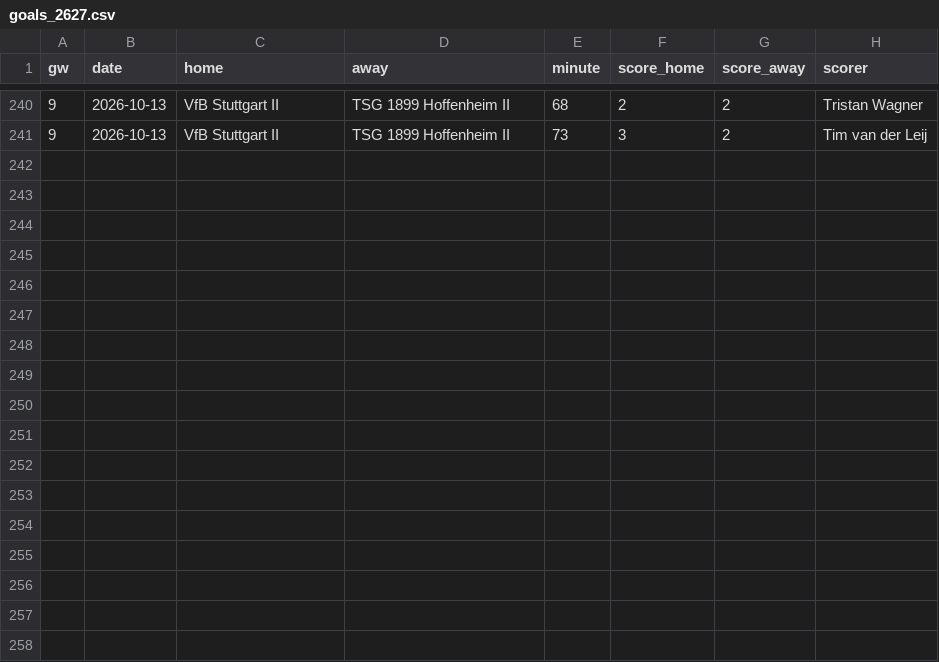
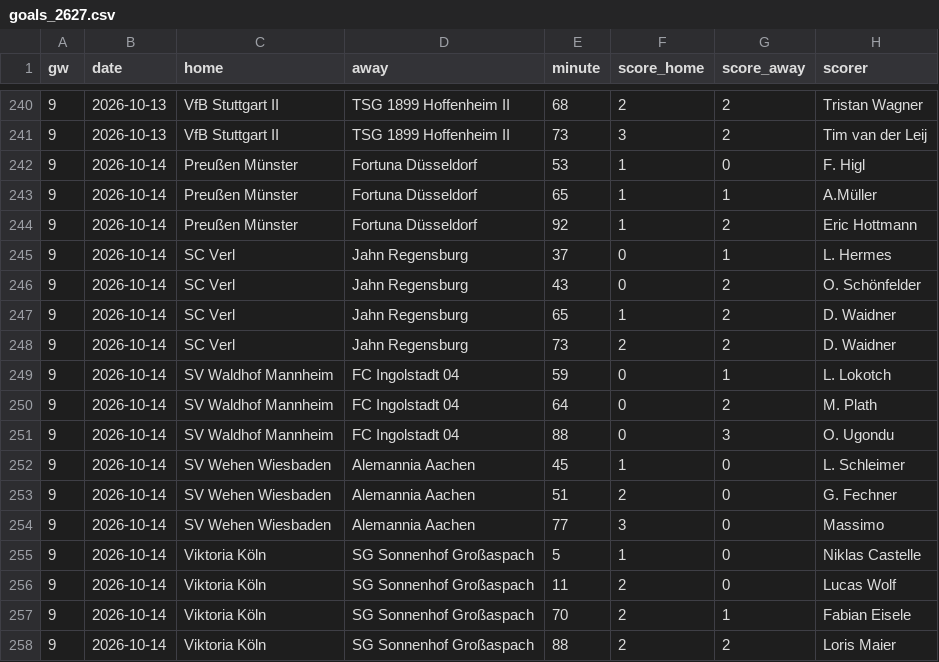
Before and after one commit to oladeeayo/open-matchday, a CSV file: data/GER_3_3-liga/goals_2627.csv, drawn as a sheet; only a part is shown, gaps mark what is left out.

```diff
--- a/data/GER_3_3-liga/goals_2627.csv
+++ b/data/GER_3_3-liga/goals_2627.csv
@@ -241 +241,18 @@ gw,date,home,away,minute,score_home,score_away,scorer
 9,2026-10-13,VfB Stuttgart II,TSG 1899 Hoffenheim II,73,3,2,Tim van der Leij
+9,2026-10-14,Preußen Münster,Fortuna Düsseldorf,53,1,0,F. Higl
+9,2026-10-14,Preußen Münster,Fortuna Düsseldorf,65,1,1,A.Müller
+9,2026-10-14,Preußen Münster,Fortuna Düsseldorf,92,1,2,Eric Hottmann
+9,2026-10-14,SC Verl,Jahn Regensburg,37,0,1,L. Hermes
+9,2026-10-14,SC Verl,Jahn Regensburg,43,0,2,O. Schönfelder
+9,2026-10-14,SC Verl,Jahn Regensburg,65,1,2,D. Waidner
+9,2026-10-14,SC Verl,Jahn Regensburg,73,2,2,D. Waidner
+9,2026-10-14,SV Waldhof Mannheim,FC Ingolstadt 04,59,0,1,L. Lokotch
+9,2026-10-14,SV Waldhof Mannheim,FC Ingolstadt 04,64,0,2,M. Plath
+9,2026-10-14,SV Waldhof Mannheim,FC Ingolstadt 04,88,0,3,O. Ugondu
+9,2026-10-14,SV Wehen Wiesbaden,Alemannia Aachen,45,1,0,L. Schleimer
+9,2026-10-14,SV Wehen Wiesbaden,Alemannia Aachen,51,2,0,G. Fechner
+9,2026-10-14,SV Wehen Wiesbaden,Alemannia Aachen,77,3,0,Massimo
+9,2026-10-14,Viktoria Köln,SG Sonnenhof Großaspach,5,1,0,Niklas Castelle
+9,2026-10-14,Viktoria Köln,SG Sonnenhof Großaspach,11,2,0,Lucas Wolf
+9,2026-10-14,Viktoria Köln,SG Sonnenhof Großaspach,70,2,1,Fabian Eisele
+9,2026-10-14,Viktoria Köln,SG Sonnenhof Großaspach,88,2,2,Loris Maier
```
Also changed, not shown: data/ENG_2_championship/results_2627.csv, data/UEFA_1_champions-league/goals_2627.csv, 26 other files.
